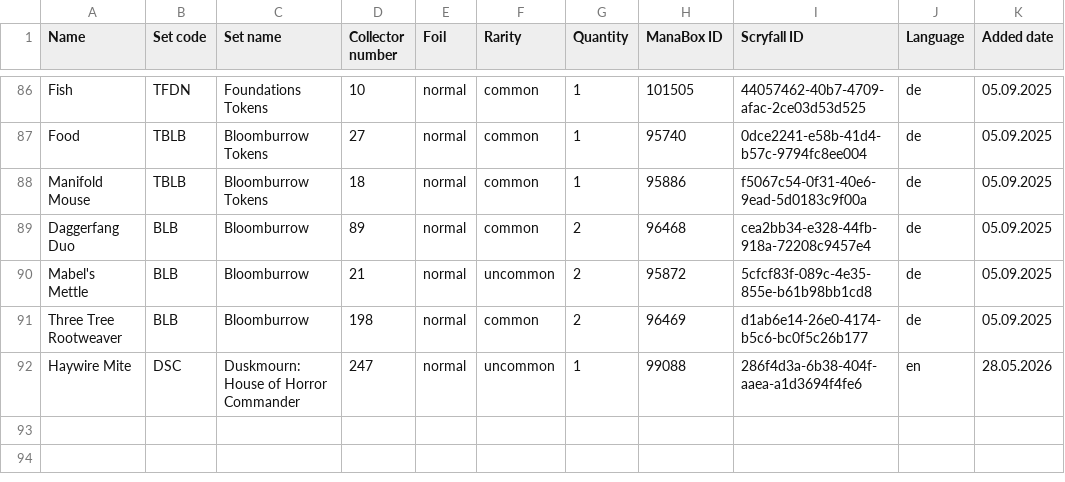
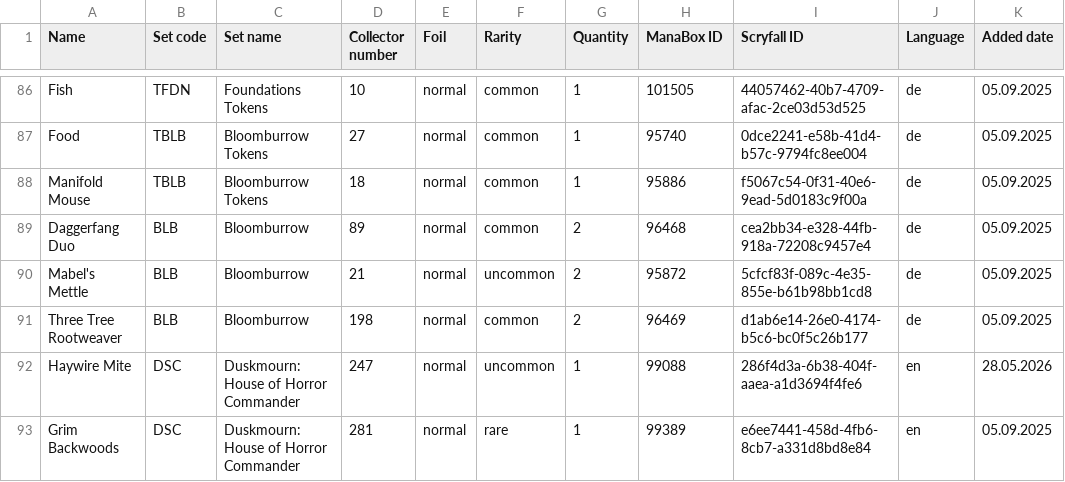
Before and after one commit to Juvinhel/Magic-the-Gathering, a CSV file: .raw/Bloomburrow.csv, drawn as a sheet; only a part is shown, gaps mark what is left out.

```diff
--- a/.raw/Bloomburrow.csv
+++ b/.raw/Bloomburrow.csv
@@ -92 +92,2 @@ Three Tree Rootweaver,BLB,Bloomburrow,198,normal,common,2,96469,d1ab6e14-26e0-41
 Haywire Mite,DSC,Duskmourn: House of Horror Commander,247,normal,uncommon,1,99088,286f4d3a-6b38-404f-aaea-a1d3694f4fe6,en,28.05.2026
+Grim Backwoods,DSC,Duskmourn: House of Horror Commander,281,normal,rare,1,99389,e6ee7441-458d-4fb6-8cb7-a331d8bd8e84,en,05.09.2025
```
Also changed, not shown: .raw/Gift.csv.
